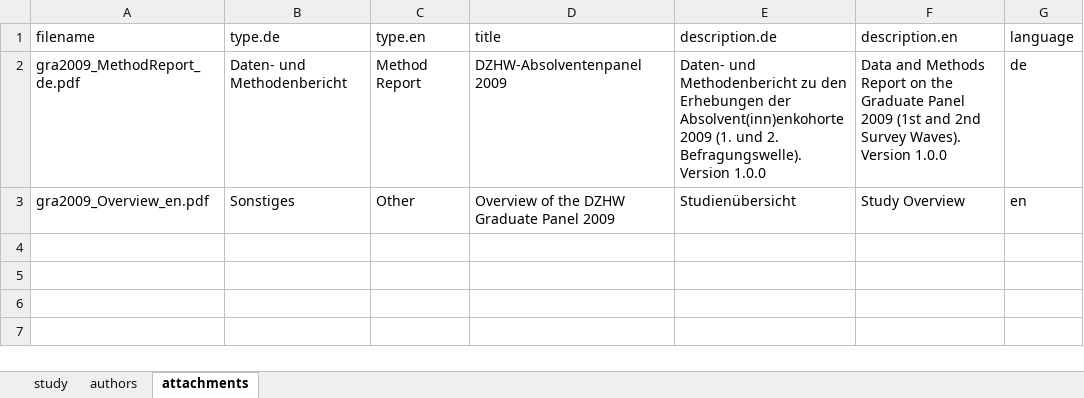
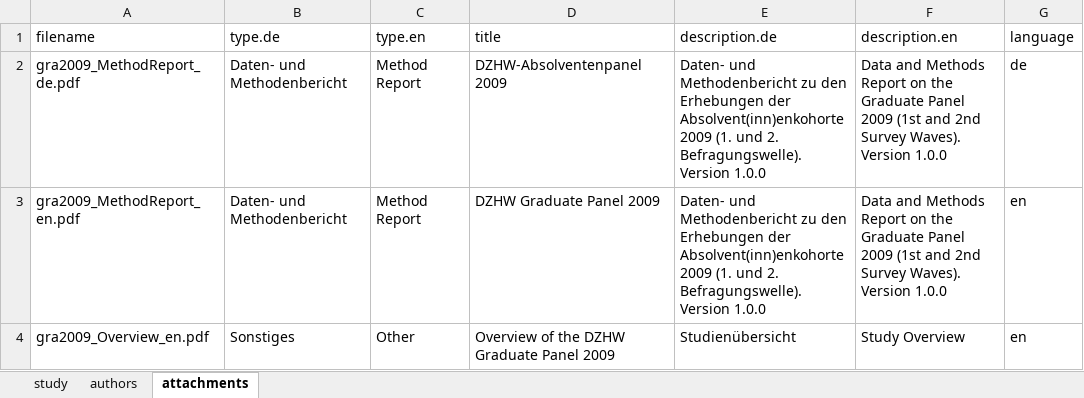
Before and after one commit to dzhw/gra2009-metadata, an Excel workbook: data/study/study.xlsx, sheet attachments, drawn as a sheet; values as stored, in another font and other column widths than the file's, no borders; the diff names each change by its address in the sheet, - before the commit and + after, or states it on an @@ line.

Commit message:
gra2009 MethodReport_en added

```diff
--- a/data/study/study.xlsx (sheet attachments)
+++ b/data/study/study.xlsx (sheet attachments)
+row 3: gra2009_MethodReport_en.pdf | Daten- und Methodenbericht | Method Report | DZHW Graduate Panel 2009 | Daten- und Methodenbericht zu den Erhebungen der Absolvent(inn)enkohorte 2009 (1. und 2. Befragungswelle). Version 1.0.0 | Data and Methods Report on the Graduate Panel 2009 (1st and 2nd Survey Waves). Version 1.0.0 | en
```
Also changed, not shown: 1 other file.
